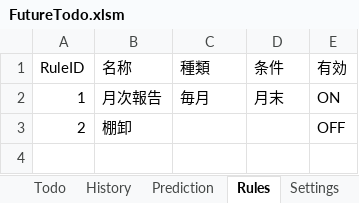
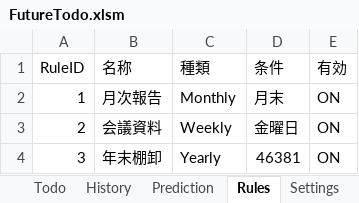
Before and after one commit to thiiiink/FutureTodo, an Excel workbook: release/FutureTodo.xlsm, sheet Rules, drawn as a sheet; values as stored, in another font and other column widths than the file's, no borders; table styles not drawn; the diff names each change by its address in the sheet, - before the commit and + after, or states it on an @@ line.

```diff
--- a/release/FutureTodo.xlsm (sheet Rules)
+++ b/release/FutureTodo.xlsm (sheet Rules)
-C2 (種類): 毎月
+C2 (種類): Monthly
-B3 (名称): 棚卸
+B3 (名称): 会議資料
-C3 (種類): (empty)
+C3 (種類): Weekly
-D3 (条件): (empty)
+D3 (条件): 金曜日
-E3 (有効): OFF
+E3 (有効): ON
+row 4: 3 | 年末棚卸 | Yearly | 46381 | ON
```
Also changed, not shown: sheet Prediction.
